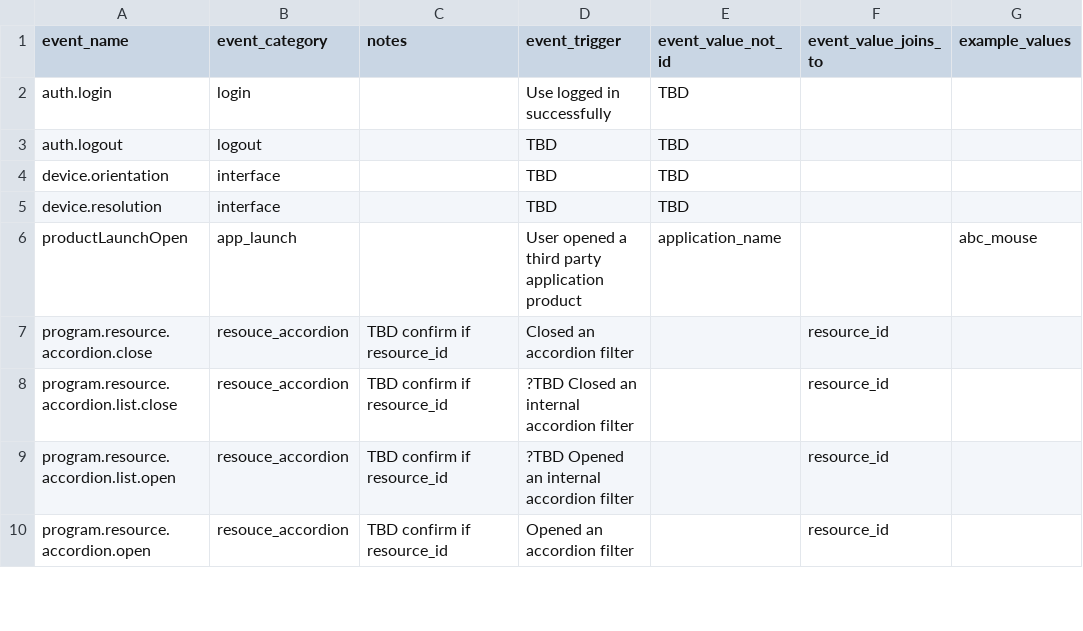
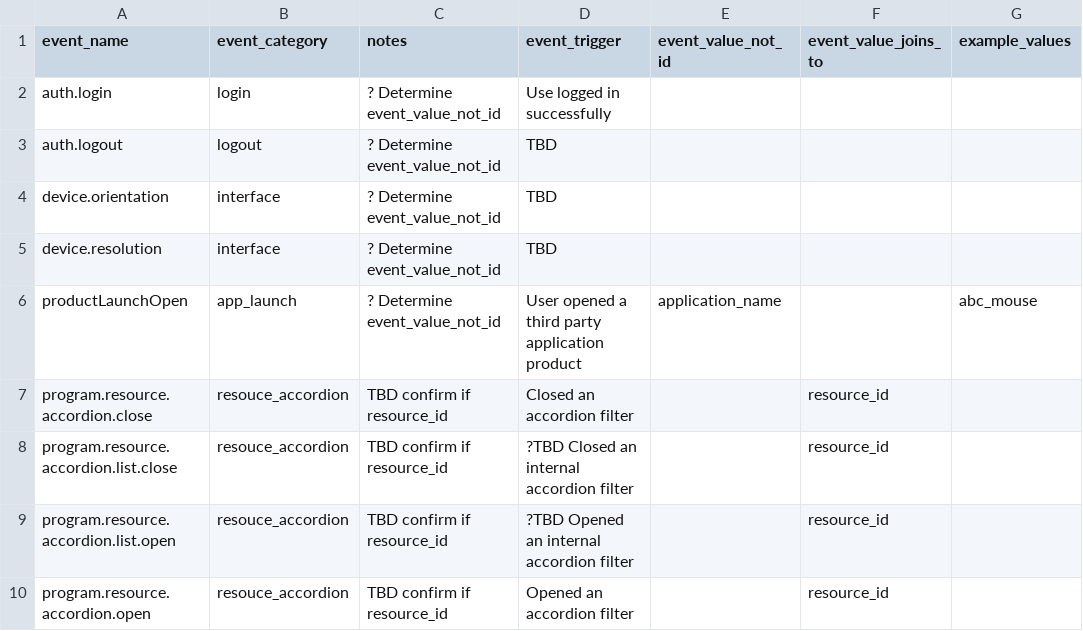
Before and after one commit to devin-wixon/product_analytics_dbt, a CSV file: seeds/seed_event_log_metadata.csv, drawn as a sheet; only a part is shown; the diff covers the shown part only; the diff names each change by its address in the sheet, - before the commit and + after, or states it on an @@ line.

Commit message:
int_events_enriched builds

```diff
--- a/seeds/seed_event_log_metadata.csv
+++ b/seeds/seed_event_log_metadata.csv
-C2:C6 (notes): (empty)
+C2:C6 (notes): ? Determine event_value_not_id
-E2:E5 (event_value_not_id): TBD
+E2:E5 (event_value_not_id): (empty)
```
Also changed, not shown: 19 edited cells elsewhere in this file, 2 other files.
